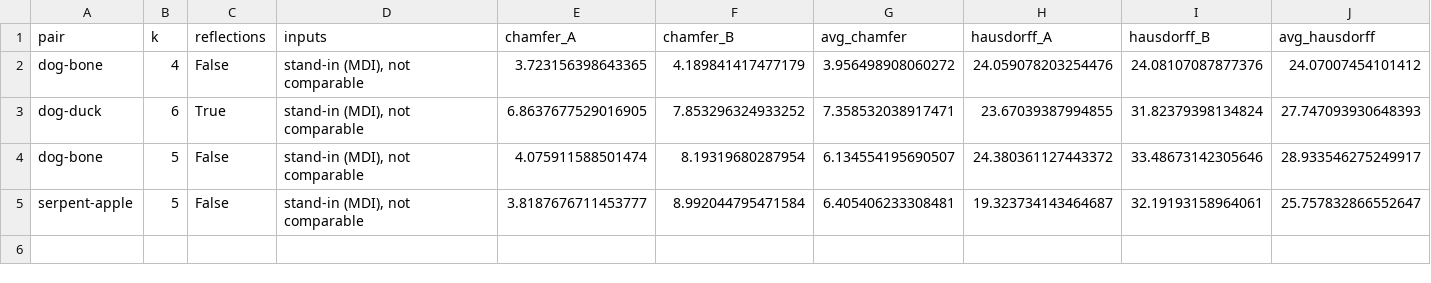
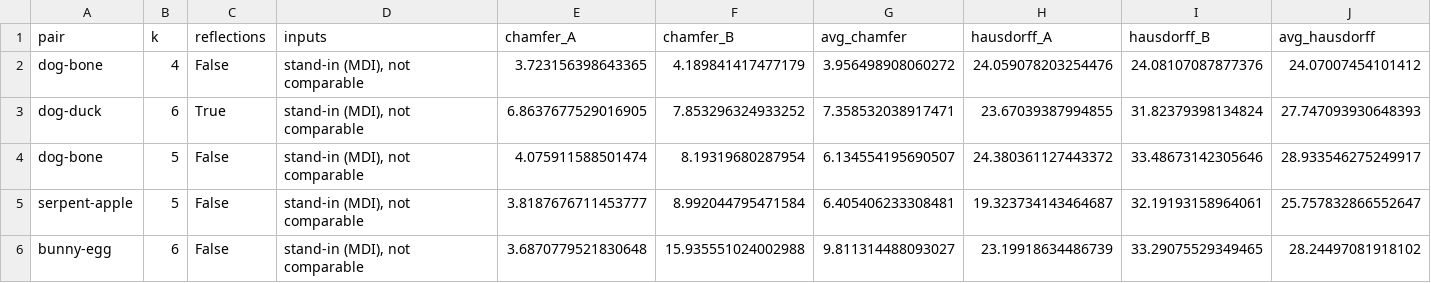
Before and after one commit to StephenEisner/multi-sculpture-independent, a CSV file: results/table1.csv, drawn as a sheet; only a part is shown; rows hold the shown columns only; the diff names each change by its address in the sheet, - before the commit and + after, or states it on an @@ line.

```diff
--- a/results/table1.csv
+++ b/results/table1.csv
+row 6: bunny-egg | 6 | False | stand-in (MDI), not comparable | 3.6870779521830648 | 15.935551024002988 | 9.811314488093027 | 23.19918634486739 | 33.29075529349465 | 28.24497081918102
```
Also changed, not shown: results/table1_standin.csv, 41 other files.
